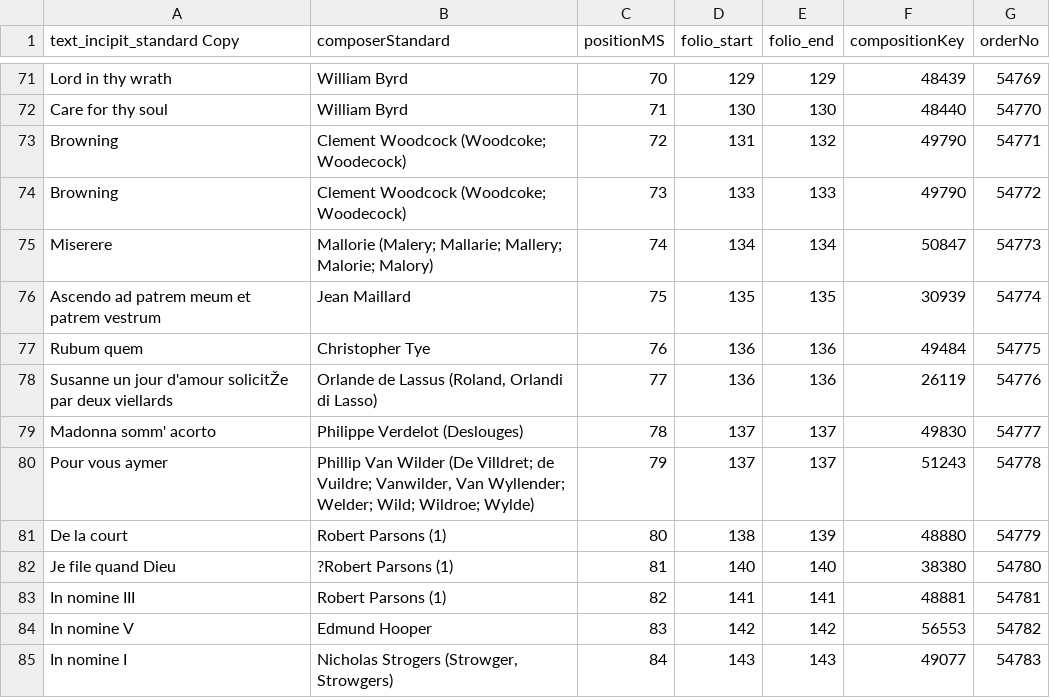
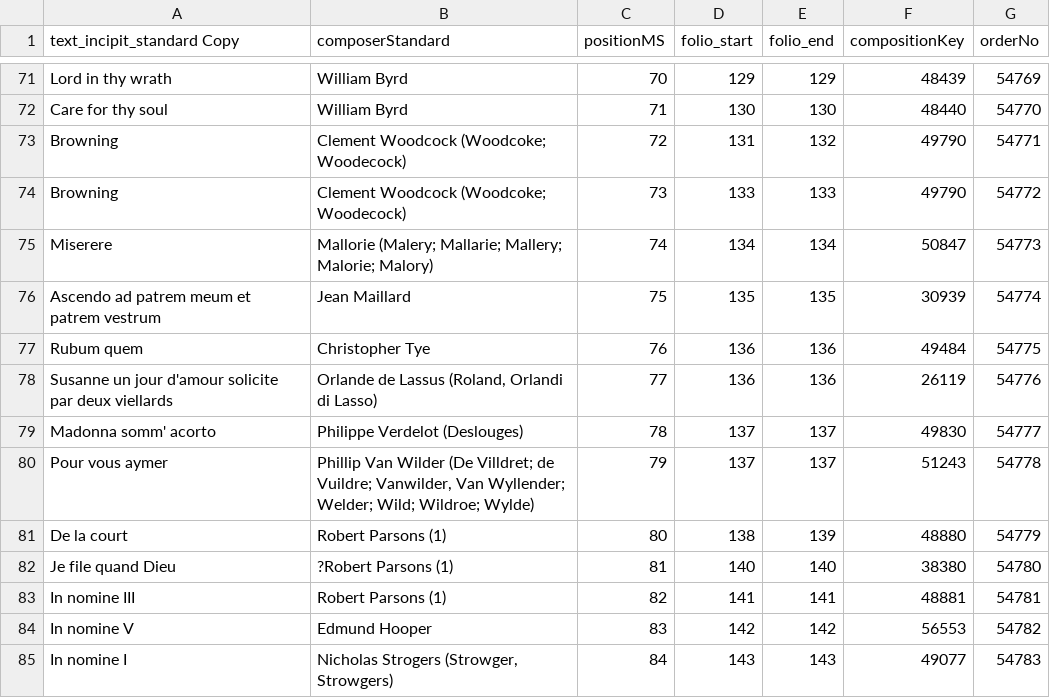
Before and after one commit to Mario213b/partbook-viewer, a CSV file: csv/984.csv, drawn as a sheet; only a part is shown, gaps mark what is left out; the diff names each change by its address in the sheet, - before the commit and + after, or states it on an @@ line.

```diff
--- a/csv/984.csv
+++ b/csv/984.csv
-A78 (text_incipit_standard Copy): …jour d'amour solicitŽe par deux…
+A78 (text_incipit_standard Copy): …jour d'amour solicite par deux…
```
Also changed, not shown: 2 other files.
